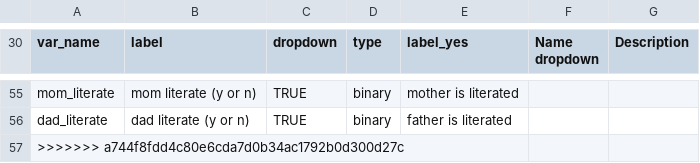
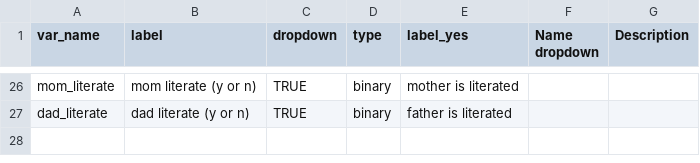
Before and after one commit to araupontones/MLSS, a CSV file: data/reference/lookups/student/dropdown_vars_student.csv, drawn as a sheet; only a part is shown, gaps mark what is left out; the diff covers the shown part only; the diff names each change by its address in the sheet, - before the commit and + after, or states it on an @@ line.

```diff
--- a/data/reference/lookups/student/dropdown_vars_student.csv
+++ b/data/reference/lookups/student/dropdown_vars_student.csv
-row 57: >>>>>>> a744f8fdd4c80e6cda7d0b34ac1792b0d300d27c
```
Also changed, not shown: 29 removed rows elsewhere in this file, data/reference/lookups/school/dropdown_vars_school.csv, data/reference/lookups/school/target_vars_school.csv, 24 other files.
